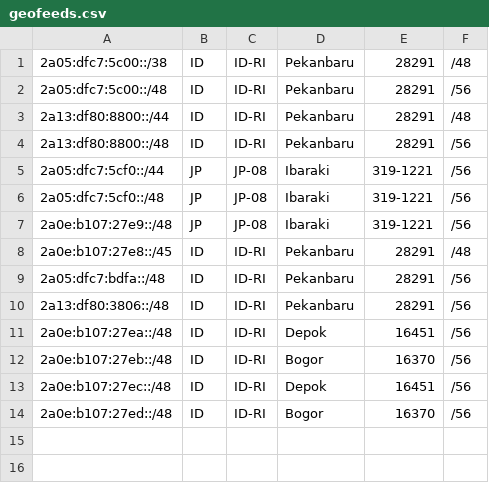
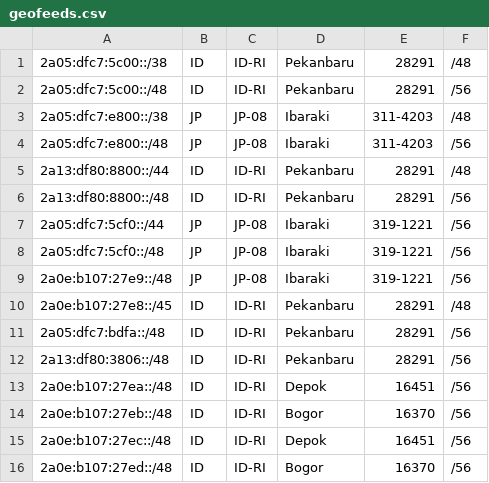
Before and after one commit to malhuda/AS216375, a CSV file: geofeeds.csv, drawn as a sheet; the diff names each change by its address in the sheet, - before the commit and + after, or states it on an @@ line.

Commit message:
Update geofeeds.csv

```diff
--- a/geofeeds.csv
+++ b/geofeeds.csv
+row 3: 2a05:dfc7:e800::/38 | JP | JP-08 | Ibaraki | 311-4203 | /48
+row 4: 2a05:dfc7:e800::/48 | JP | JP-08 | Ibaraki | 311-4203 | /56
```
